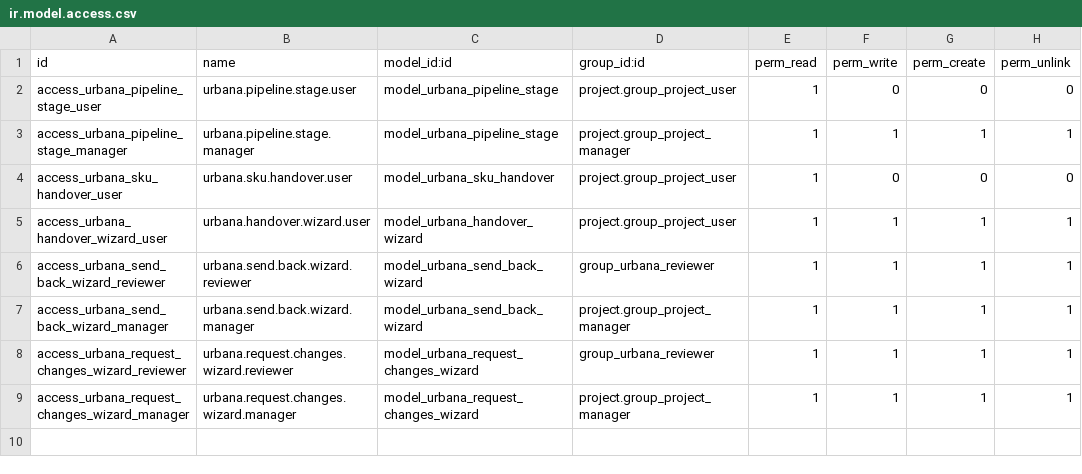
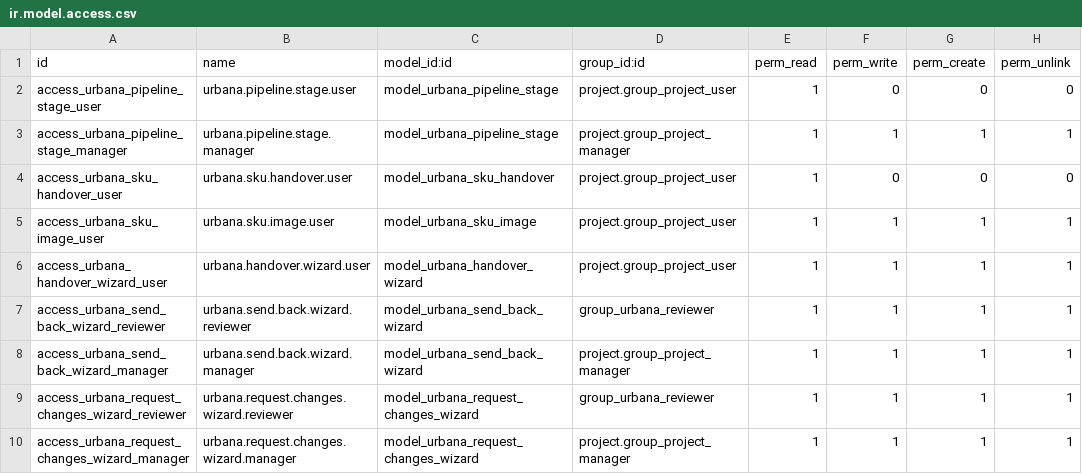
Before and after one commit to lloydvheremu/urbana_sku_pipeline, a CSV file: security/ir.model.access.csv, drawn as a sheet; the diff names each change by its address in the sheet, - before the commit and + after, or states it on an @@ line.

```diff
--- a/security/ir.model.access.csv
+++ b/security/ir.model.access.csv
+row 5: access_urbana_sku_image_user | urbana.sku.image.user | model_urbana_sku_image | project.group_project_user | 1 | 1 | 1 | 1
```
Also changed, not shown: 11 other files.
